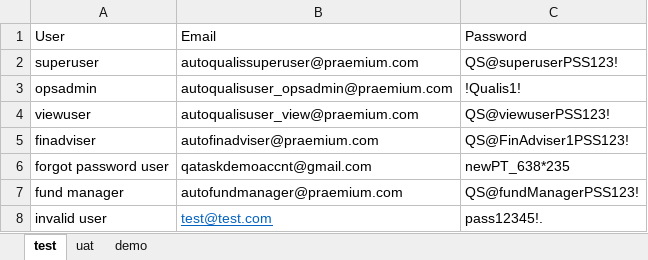
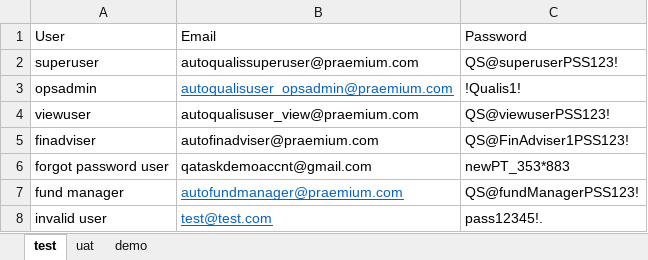
Before and after one commit to TataNav/QualisAutomationProject, an Excel workbook: WebAutomationModule/target/classes/qualis_users_credentials.xlsx, sheet test, drawn as a sheet; values as stored, in another font and other column widths than the file's, no borders; the diff names each change by its address in the sheet, - before the commit and + after, or states it on an @@ line.

```diff
--- a/WebAutomationModule/target/classes/qualis_users_credentials.xlsx (sheet test)
+++ b/WebAutomationModule/target/classes/qualis_users_credentials.xlsx (sheet test)
@@ B3 underline: off → on, text colour: black → #0563C1 @@
-C6: newPT_638*235
+C6: newPT_353*883
@@ B7 underline: off → on, text colour: black → #0563C1 @@
```
Also changed, not shown: WebAutomationModule/src/main/resources/qualis_users_credentials.xlsx, 37 other files.
